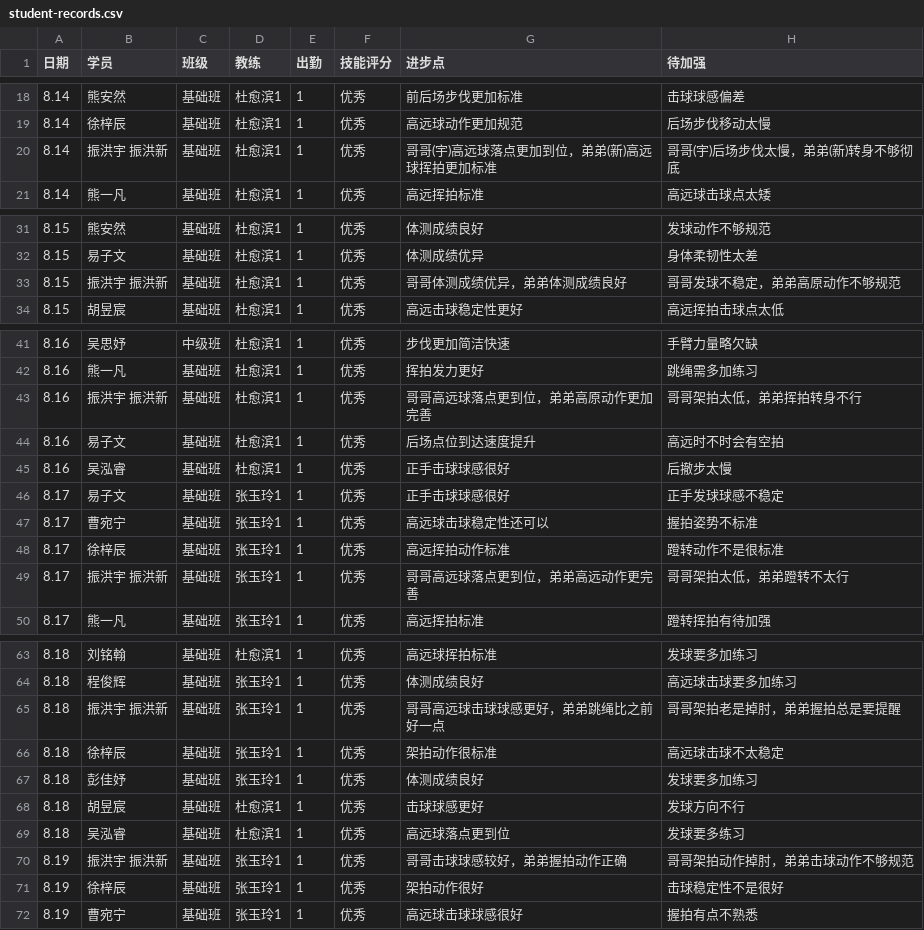
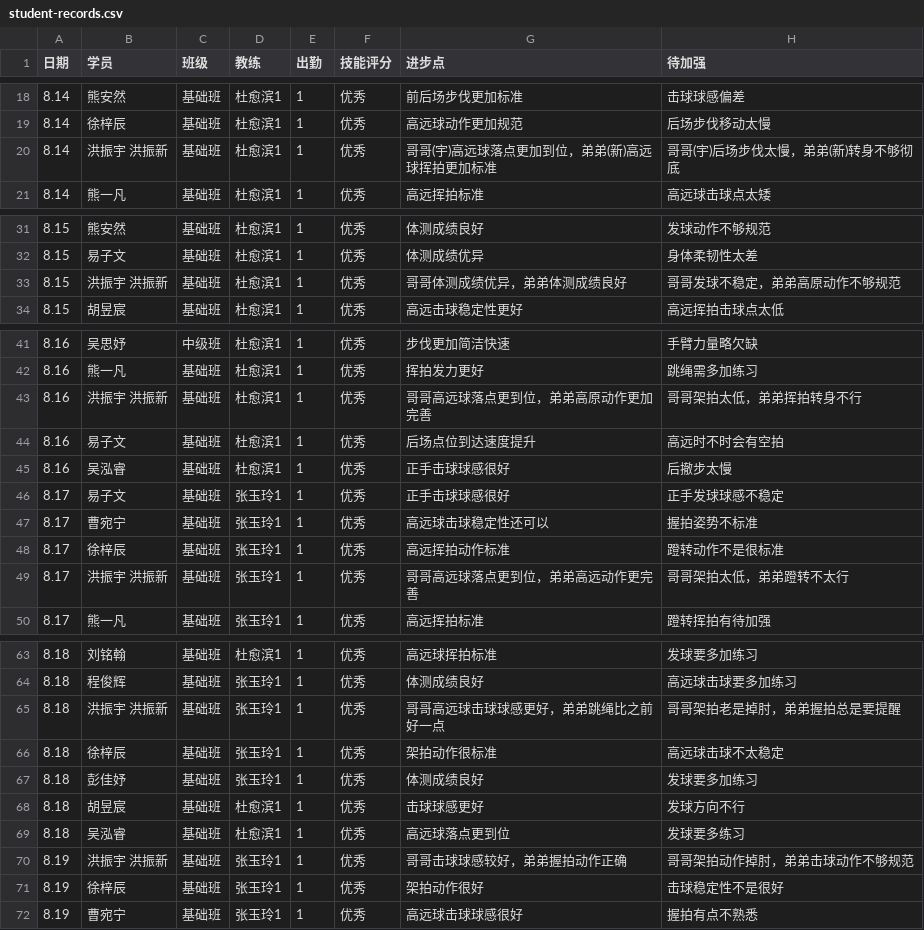
Before and after one commit to xytyymq/xingyi-workbench, a CSV file: data/student-records.csv, drawn as a sheet; only a part is shown, gaps mark what is left out; the diff covers the shown part only; the diff names each change by its address in the sheet, - before the commit and + after, or states it on an @@ line.

```diff
--- a/data/student-records.csv
+++ b/data/student-records.csv
-B20 (学员): 振洪宇 振洪新
+B20 (学员): 洪振宇 洪振新
-B33 (学员): 振洪宇 振洪新
+B33 (学员): 洪振宇 洪振新
-B43 (学员): 振洪宇 振洪新
+B43 (学员): 洪振宇 洪振新
-B49 (学员): 振洪宇 振洪新
+B49 (学员): 洪振宇 洪振新
-B65 (学员): 振洪宇 振洪新
+B65 (学员): 洪振宇 洪振新
-B70 (学员): 振洪宇 振洪新
+B70 (学员): 洪振宇 洪振新
```
Also changed, not shown: 1 edited cell elsewhere in this file, 9 other files.
